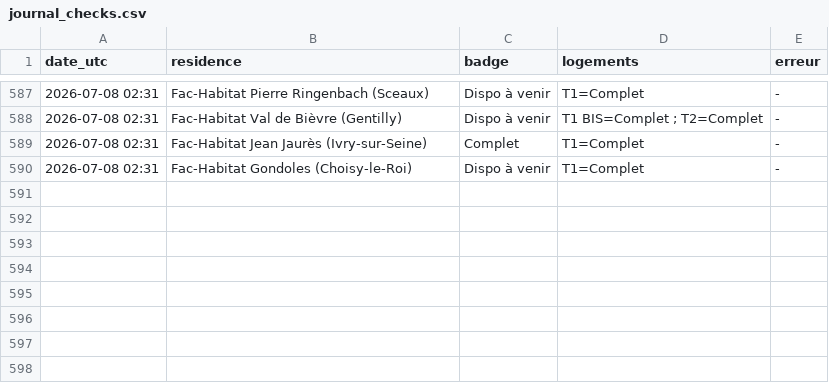
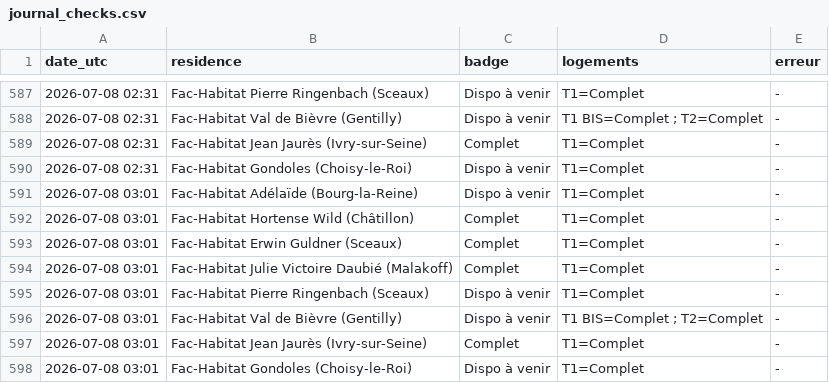
Before and after one commit to RaoufKessouar/SurvLog, a CSV file: journal_checks.csv, drawn as a sheet; only a part is shown, gaps mark what is left out.

```diff
--- a/journal_checks.csv
+++ b/journal_checks.csv
@@ -590 +590,9 @@ date_utc,residence,badge,logements,erreur
 2026-07-08 02:31,Fac-Habitat Gondoles (Choisy-le-Roi),Dispo à venir,T1=Complet,-
+2026-07-08 03:01,Fac-Habitat Adélaïde (Bourg-la-Reine),Dispo à venir,T1=Complet,-
+2026-07-08 03:01,Fac-Habitat Hortense Wild (Châtillon),Complet,T1=Complet,-
+2026-07-08 03:01,Fac-Habitat Erwin Guldner (Sceaux),Complet,T1=Complet,-
+2026-07-08 03:01,Fac-Habitat Julie Victoire Daubié (Malakoff),Complet,T1=Complet,-
+2026-07-08 03:01,Fac-Habitat Pierre Ringenbach (Sceaux),Dispo à venir,T1=Complet,-
+2026-07-08 03:01,Fac-Habitat Val de Bièvre (Gentilly),Dispo à venir,T1 BIS=Complet ; T2=Complet,-
+2026-07-08 03:01,Fac-Habitat Jean Jaurès (Ivry-sur-Seine),Complet,T1=Complet,-
+2026-07-08 03:01,Fac-Habitat Gondoles (Choisy-le-Roi),Dispo à venir,T1=Complet,-
```
Also changed, not shown: 1 other file.
